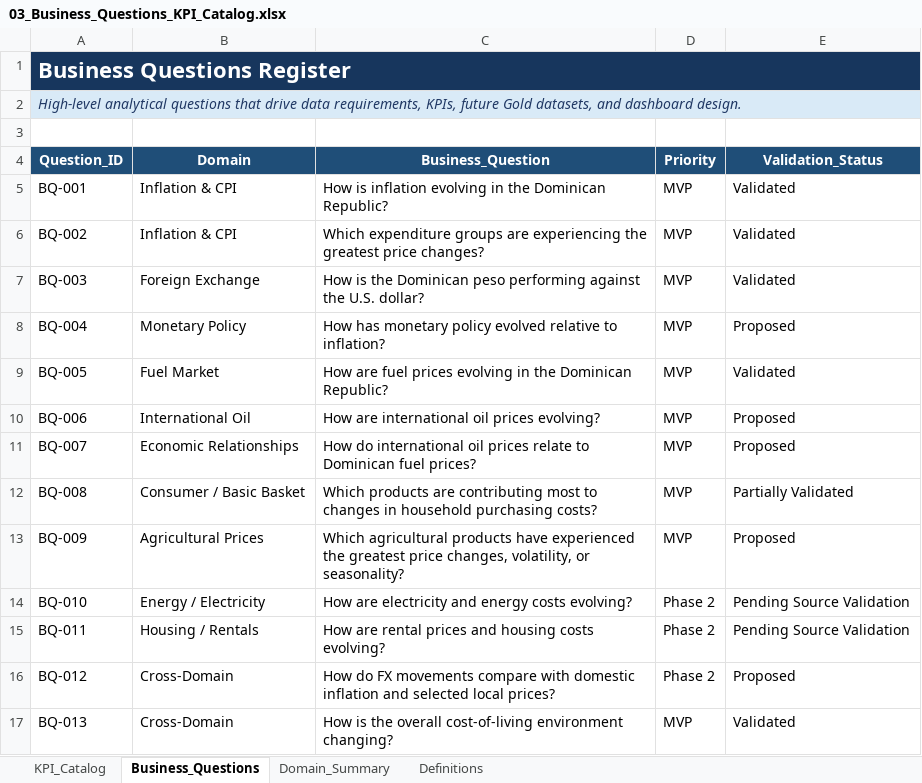
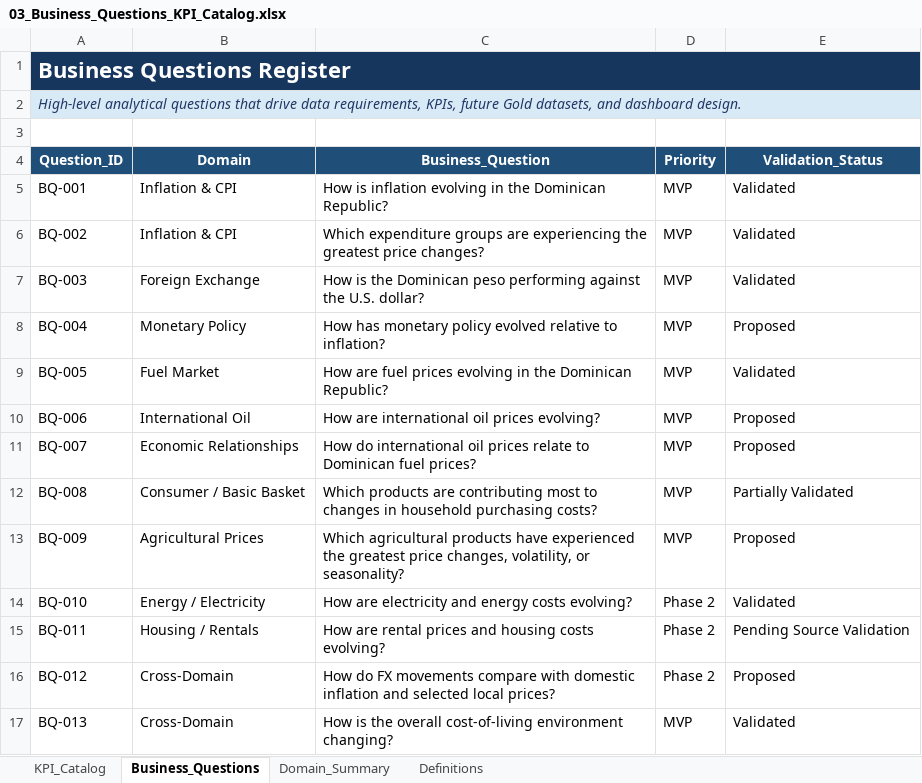
Before and after one commit to Stanly06/rd-economic-financial-intelligence, an Excel workbook: docs/03_Business_Questions_KPI_Catalog.xlsx, sheet Business_Questions, drawn as a sheet; values as stored, in another font and other column widths than the file's, no borders; table styles not drawn; the diff names each change by its address in the sheet, - before the commit and + after, or states it on an @@ line.

```diff
--- a/docs/03_Business_Questions_KPI_Catalog.xlsx (sheet Business_Questions)
+++ b/docs/03_Business_Questions_KPI_Catalog.xlsx (sheet Business_Questions)
-E14 (Validation_Status): Pending Source Validation
+E14 (Validation_Status): Validated
```
Also changed, not shown: sheet KPI_Catalog, 11 other files.
